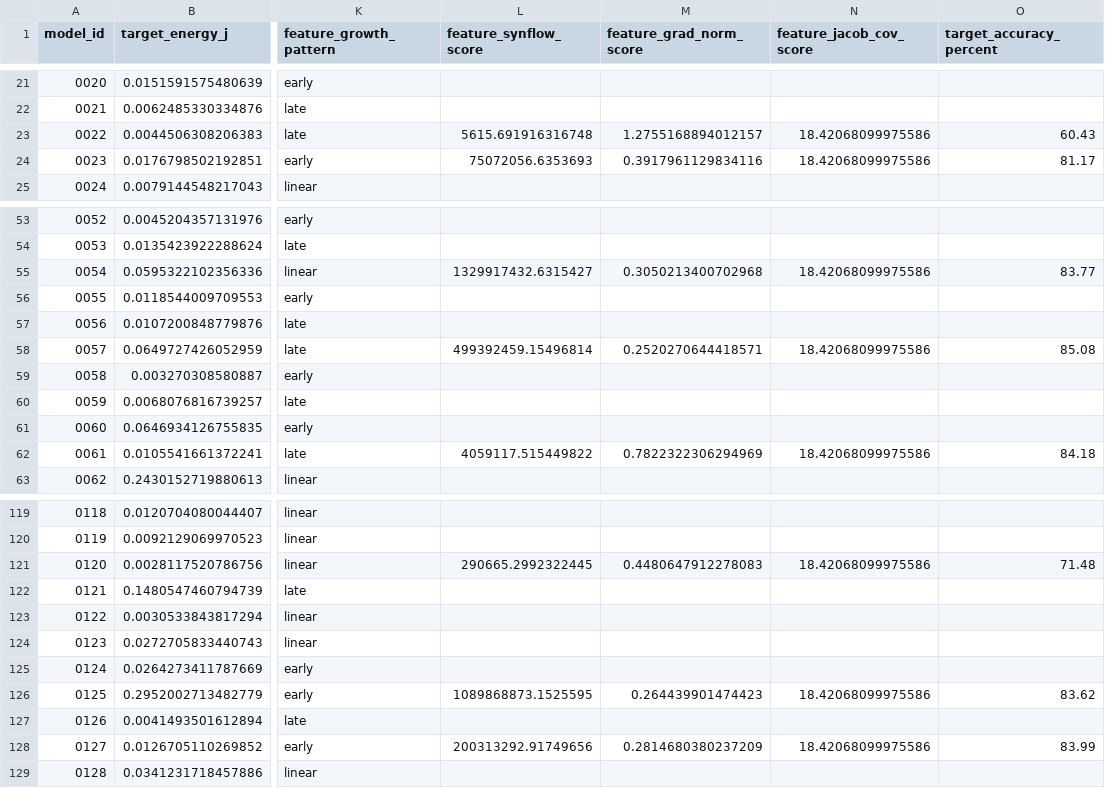
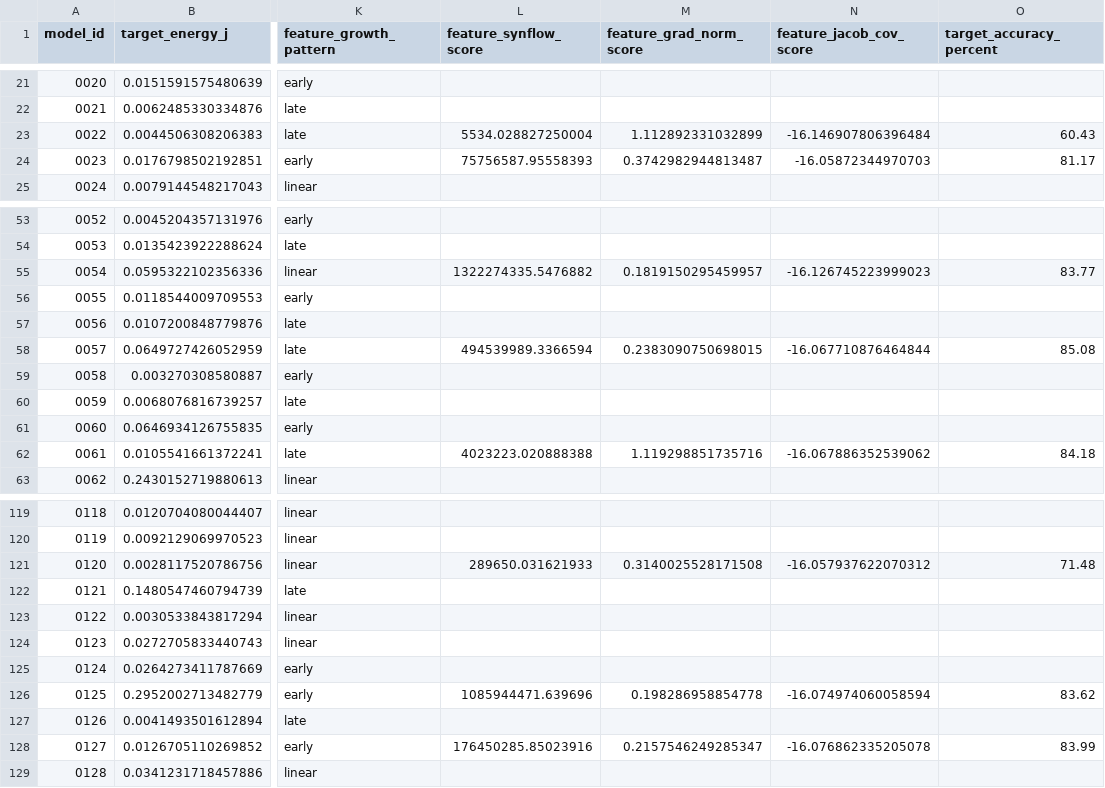
Before and after one commit to JHCHO98/NN-Geometry-Power-Analysis, a CSV file: measurements/ml/model_dataset.csv, drawn as a sheet; only a part is shown, gaps mark what is left out; the diff covers the shown part only; the diff names each change by its address in the sheet, - before the commit and + after, or states it on an @@ line.

```diff
--- a/measurements/ml/model_dataset.csv
+++ b/measurements/ml/model_dataset.csv
-L23 (feature_synflow_score): 5615.691916316748
+L23 (feature_synflow_score): 5534.028827250004
-M23 (feature_grad_norm_score): 1.2755168894012157
+M23 (feature_grad_norm_score): 1.112892331032899
-N23 (feature_jacob_cov_score): 18.42068099975586
+N23 (feature_jacob_cov_score): -16.146907806396484
-L24 (feature_synflow_score): 75072056.6353693
+L24 (feature_synflow_score): 75756587.95558393
-M24 (feature_grad_norm_score): 0.3917961129834116
+M24 (feature_grad_norm_score): 0.3742982944813487
-N24 (feature_jacob_cov_score): 18.42068099975586
+N24 (feature_jacob_cov_score): -16.05872344970703
-L55 (feature_synflow_score): 1329917432.6315427
+L55 (feature_synflow_score): 1322274335.5476882
-M55 (feature_grad_norm_score): 0.3050213400702968
+M55 (feature_grad_norm_score): 0.1819150295459957
-N55 (feature_jacob_cov_score): 18.42068099975586
+N55 (feature_jacob_cov_score): -16.126745223999023
-L58 (feature_synflow_score): 499392459.15496814
+L58 (feature_synflow_score): 494539989.3366594
-M58 (feature_grad_norm_score): 0.2520270644418571
+M58 (feature_grad_norm_score): 0.2383090750698015
-N58 (feature_jacob_cov_score): 18.42068099975586
+N58 (feature_jacob_cov_score): -16.067710876464844
-L62 (feature_synflow_score): 4059117.515449822
+L62 (feature_synflow_score): 4023223.020888388
-M62 (feature_grad_norm_score): 0.7822322306294969
+M62 (feature_grad_norm_score): 1.119298851735716
-N62 (feature_jacob_cov_score): 18.42068099975586
+N62 (feature_jacob_cov_score): -16.067886352539062
-L121 (feature_synflow_score): 290665.2992322445
+L121 (feature_synflow_score): 289650.031621933
-M121 (feature_grad_norm_score): 0.4480647912278083
+M121 (feature_grad_norm_score): 0.3140025528171508
-N121 (feature_jacob_cov_score): 18.42068099975586
+N121 (feature_jacob_cov_score): -16.057937622070312
-L126 (feature_synflow_score): 1089868873.1525595
+L126 (feature_synflow_score): 1085944471.639696
-M126 (feature_grad_norm_score): 0.264439901474423
+M126 (feature_grad_norm_score): 0.198286958854778
-N126 (feature_jacob_cov_score): 18.42068099975586
+N126 (feature_jacob_cov_score): -16.074974060058594
-L128 (feature_synflow_score): 200313292.91749656
+L128 (feature_synflow_score): 176450285.85023916
-M128 (feature_grad_norm_score): 0.2814680380237209
+M128 (feature_grad_norm_score): 0.2157546249285347
-N128 (feature_jacob_cov_score): 18.42068099975586
+N128 (feature_jacob_cov_score): -16.076862335205078
```
Also changed, not shown: 126 edited cells elsewhere in this file, measurements/ml/accuracy_50_results.csv, measurements/ml/feature_importance.csv, 15 other files.
